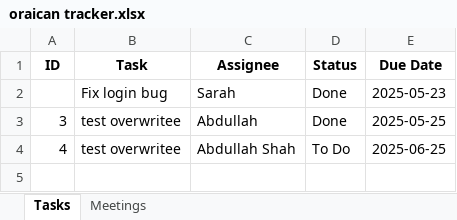
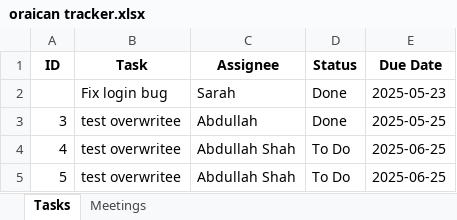
Before and after one commit to peezedabdullah/Oraican-Project-Tracker, an Excel workbook: oraican tracker.xlsx, sheet Tasks, drawn as a sheet; values as stored, in another font and other column widths than the file's, no borders; the diff names each change by its address in the sheet, - before the commit and + after, or states it on an @@ line.

Commit message:
Update oraican tracker.xlsx

```diff
--- a/oraican tracker.xlsx (sheet Tasks)
+++ b/oraican tracker.xlsx (sheet Tasks)
+row 5: 5 | test overwritee | Abdullah Shah | To Do | 2025-06-25
```
Also changed, not shown: sheet Meetings.
